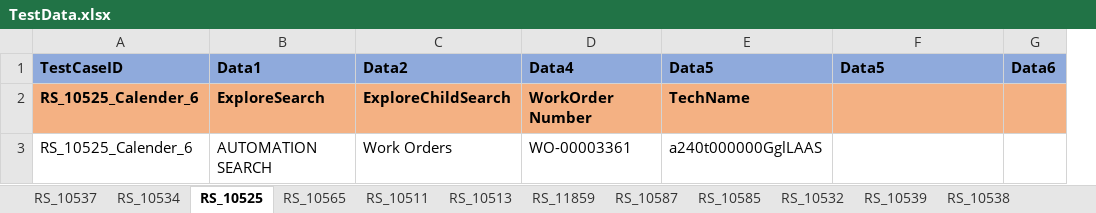
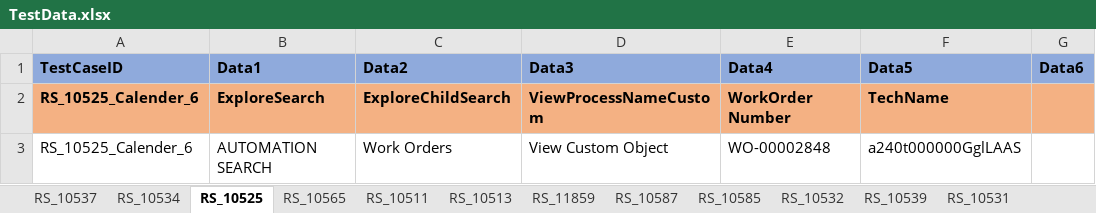
Before and after one commit to svmx-amresh-kumar/SVMX_Catalyst, an Excel workbook: fsaautomation/resources/TestData.xlsx, sheet RS_10525, drawn as a sheet; only a part is shown; values as stored, in another font and other column widths than the file's, no borders; removed rows and columns are numbered as before the commit, all else as after; the diff names each change by its address in the sheet, - before the commit and + after, or states it on an @@ line.

```diff
--- a/fsaautomation/resources/TestData.xlsx (sheet RS_10525)
+++ b/fsaautomation/resources/TestData.xlsx (sheet RS_10525)
+sheet tab: RS_10531
+column D (Data3), rows 2-3: ViewProcessNameCustom | View Custom Object
-column E (Data5), rows 2-3: TechName | a240t000000GglLAAS
-F2 (Data5): (empty)
+F2 (Data5): TechName
-E3 (Data4): WO-00003361
+E3 (Data4): WO-00002848
-F3 (Data5): (empty)
+F3 (Data5): a240t000000GglLAAS
```
Also changed, not shown: sheet RS_10539, sheet RS_10511, sheet RS_11859, sheet RS_10513, sheet RS_10554, sheet RS_10557, 1 more sheet, other sheet tabs, 19 other files.
